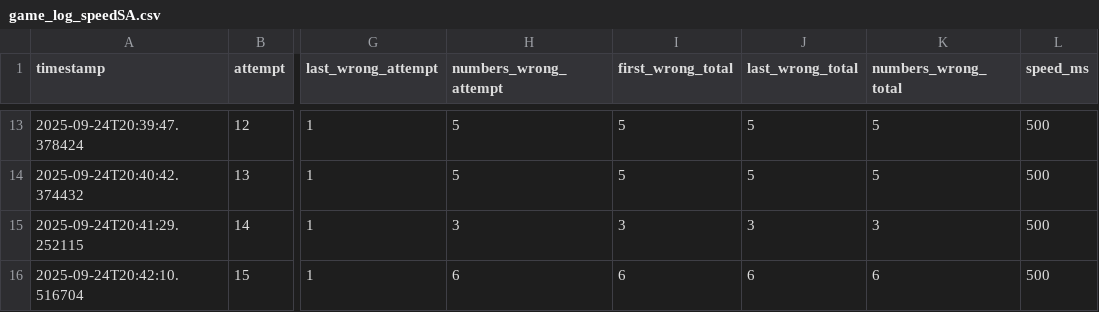
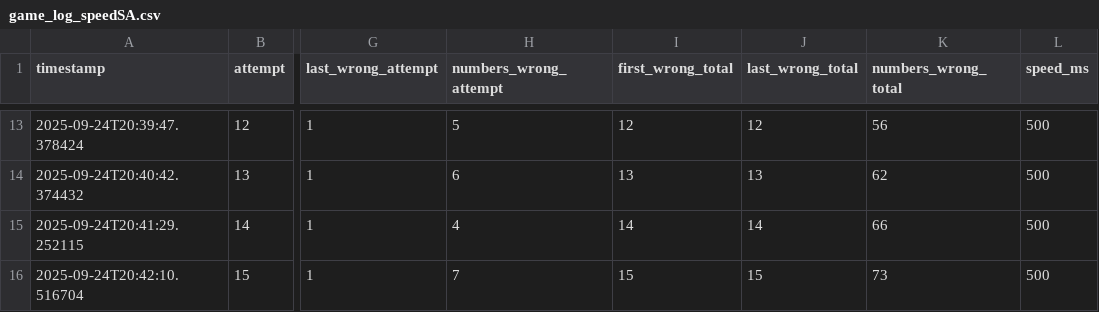
Before and after one commit to GitsUnreal/HumanMemory, a CSV file: FreeRecall/data/game_log_speedSA.csv, drawn as a sheet; only a part is shown, gaps mark what is left out; the diff covers the shown part only; the diff names each change by its address in the sheet, - before the commit and + after, or states it on an @@ line.

```diff
--- a/FreeRecall/data/game_log_speedSA.csv
+++ b/FreeRecall/data/game_log_speedSA.csv
-I13 (first_wrong_total): 5
+I13 (first_wrong_total): 12
-J13 (last_wrong_total): 5
+J13 (last_wrong_total): 12
-K13 (numbers_wrong_total): 5
+K13 (numbers_wrong_total): 56
-H14 (numbers_wrong_attempt): 5
+H14 (numbers_wrong_attempt): 6
-I14 (first_wrong_total): 5
+I14 (first_wrong_total): 13
-J14 (last_wrong_total): 5
+J14 (last_wrong_total): 13
-K14 (numbers_wrong_total): 5
+K14 (numbers_wrong_total): 62
-H15 (numbers_wrong_attempt): 3
+H15 (numbers_wrong_attempt): 4
-I15 (first_wrong_total): 3
+I15 (first_wrong_total): 14
-J15 (last_wrong_total): 3
+J15 (last_wrong_total): 14
-K15 (numbers_wrong_total): 3
+K15 (numbers_wrong_total): 66
-H16 (numbers_wrong_attempt): 6
+H16 (numbers_wrong_attempt): 7
-I16 (first_wrong_total): 6
+I16 (first_wrong_total): 15
-J16 (last_wrong_total): 6
+J16 (last_wrong_total): 15
-K16 (numbers_wrong_total): 6
+K16 (numbers_wrong_total): 73
```
Also changed, not shown: 31 edited cells elsewhere in this file, FreeRecall/data/game_log_memorypatternSA.csv, FreeRecall/data/game_log_normalSA.csv.
